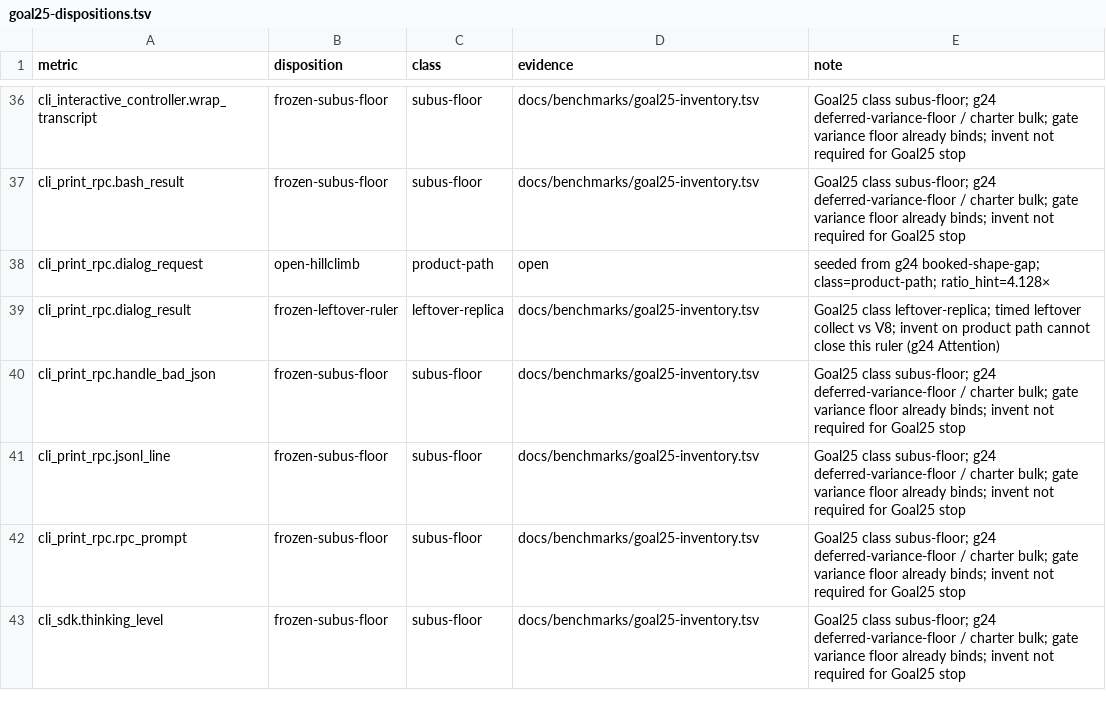
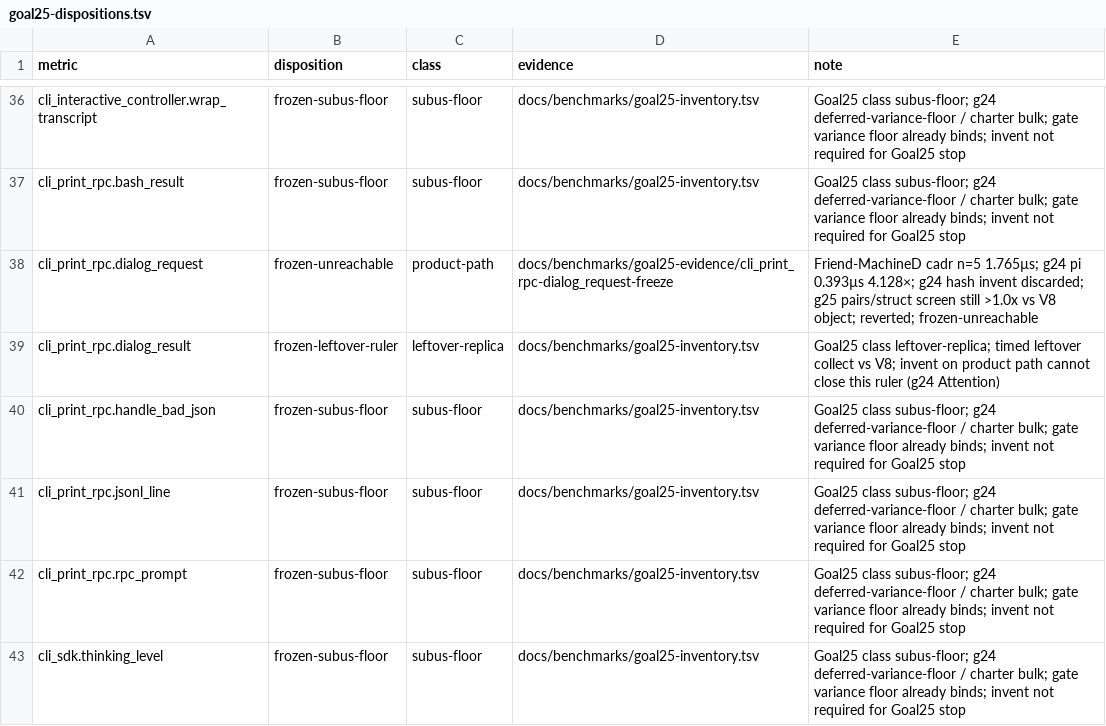
Before and after one commit to artwalker/cadr, a TSV file: docs/benchmarks/goal25-dispositions.tsv, drawn as a sheet; only a part is shown, gaps mark what is left out.

```diff
--- a/docs/benchmarks/goal25-dispositions.tsv
+++ b/docs/benchmarks/goal25-dispositions.tsv
@@ -37,3 +37,3 @@ cli_interactive_controller.wrap_transcript	frozen-subus-floor	subus-floor	docs/b
 cli_print_rpc.bash_result	frozen-subus-floor	subus-floor	docs/benchmarks/goal25-inventory.tsv	Goal25 class subus-floor; g24 deferred-variance-floor / charter bulk; gate variance floor already binds; invent not required for Goal25 stop
-cli_print_rpc.dialog_request	open-hillclimb	product-path	open	seeded from g24 booked-shape-gap; class=product-path; ratio_hint=4.128×
+cli_print_rpc.dialog_request	frozen-unreachable	product-path	docs/benchmarks/goal25-evidence/cli_print_rpc-dialog_request-freeze	Friend-MachineD cadr n=5 1.765µs; g24 pi 0.393µs 4.128×; g24 hash invent discarded; g25 pairs/struct screen still >1.0x vs V8 object; reverted; frozen-unreachable
 cli_print_rpc.dialog_result	frozen-leftover-ruler	leftover-replica	docs/benchmarks/goal25-inventory.tsv	Goal25 class leftover-replica; timed leftover collect vs V8; invent on product path cannot close this ruler (g24 Attention)
```
Also changed, not shown: .audit/goal25-decisions.tsv.
